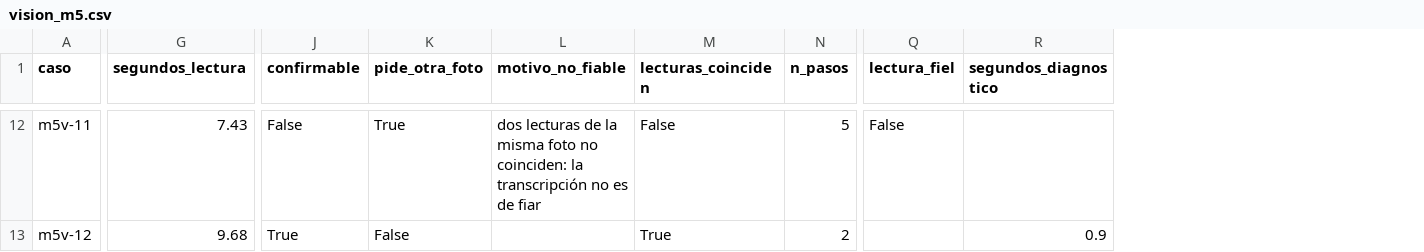
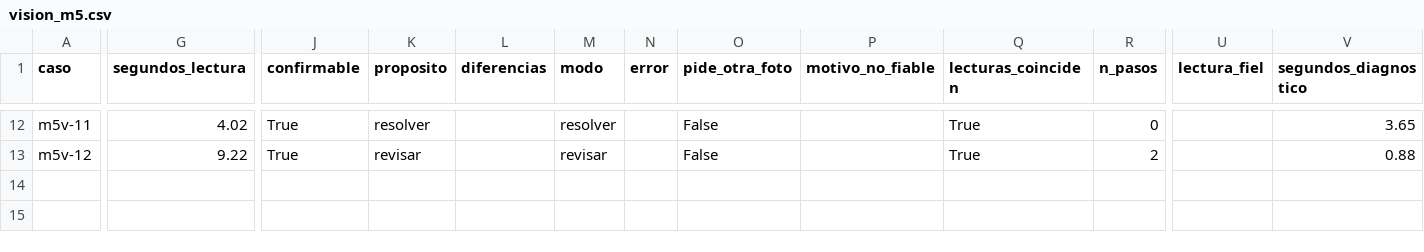
Before and after one commit to Emmanuelcasta/TopicosdeIA, a CSV file: M5_despliegue/resultados/vision_m5.csv, drawn as a sheet; only a part is shown, gaps mark what is left out; addresses are those after the commit; the diff covers the shown part only; the diff names each change by its address in the sheet, - before the commit and + after, or states it on an @@ line.

```diff
--- a/M5_despliegue/resultados/vision_m5.csv
+++ b/M5_despliegue/resultados/vision_m5.csv
+column K (proposito), rows 12-13: resolver | revisar
+column L (diferencias), empty
+column M (modo), rows 12-13: resolver | revisar
+column N (error), empty
-G12 (segundos_lectura): 7.43
+G12 (segundos_lectura): 4.02
-J12 (confirmable): False
+J12 (confirmable): True
-O12 (pide_otra_foto): True
+O12 (pide_otra_foto): False
-P12 (motivo_no_fiable): dos lecturas de la misma foto no coinciden: la transcripción no es de fiar
+P12 (motivo_no_fiable): (empty)
-Q12 (lecturas_coinciden): False
+Q12 (lecturas_coinciden): True
-R12 (n_pasos): 5
+R12 (n_pasos): 0
-U12 (lectura_fiel): False
+U12 (lectura_fiel): (empty)
-V12 (segundos_diagnostico): (empty)
+V12 (segundos_diagnostico): 3.65
-G13 (segundos_lectura): 9.68
+G13 (segundos_lectura): 9.22
-V13 (segundos_diagnostico): 0.9
+V13 (segundos_diagnostico): 0.88
```
Also changed, not shown: 64 edited cells elsewhere in this file, 5 other files.
